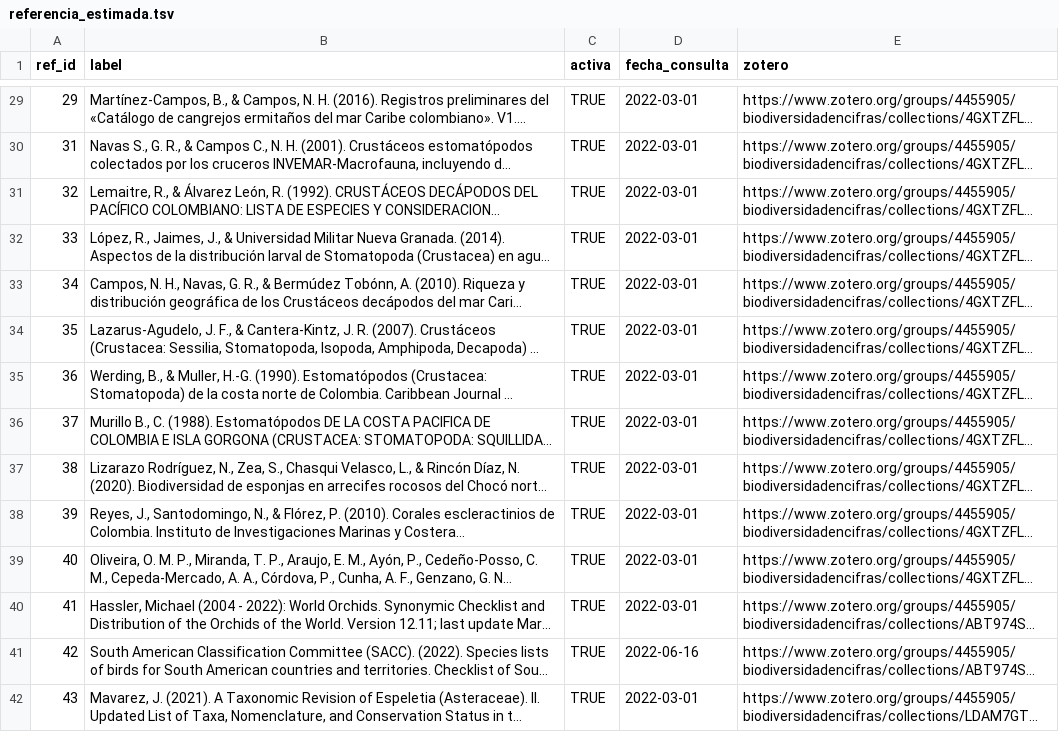
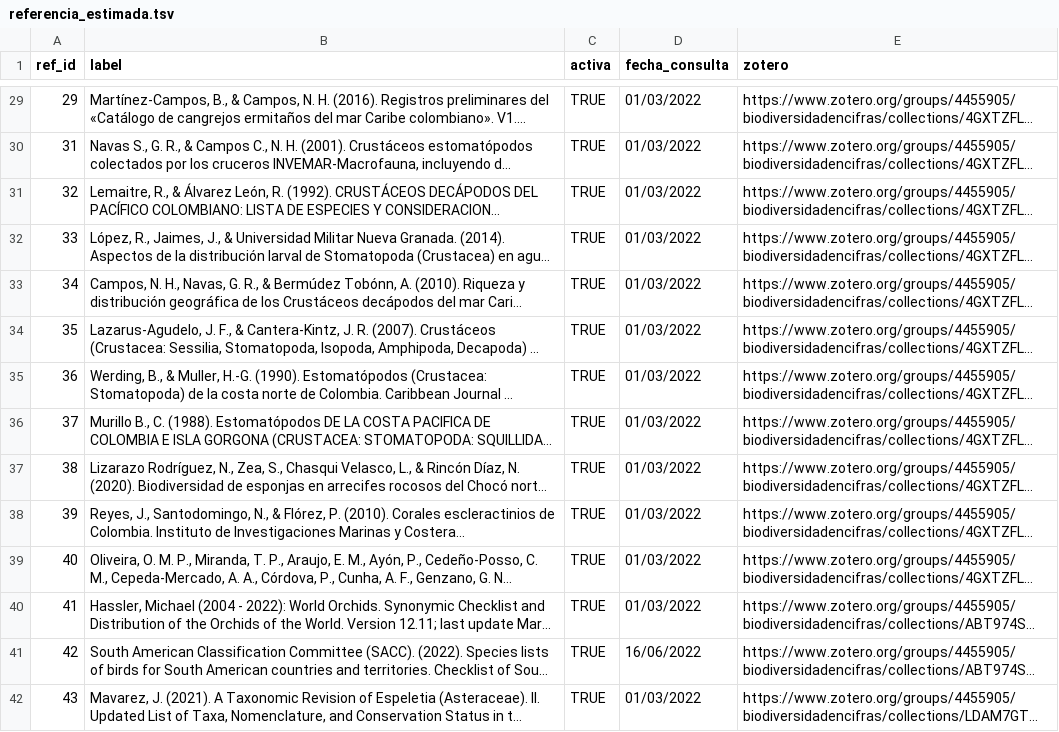
Before and after one commit to datasketch/sibdata, a TSV file: data-raw/db-cifras-sib/referencia_estimada.tsv, drawn as a sheet; only a part is shown, gaps mark what is left out; long unchanged cells end in …; the diff covers the shown part only; the diff names each change by its address in the sheet, - before the commit and + after, or states it on an @@ line.

```diff
--- a/data-raw/db-cifras-sib/referencia_estimada.tsv
+++ b/data-raw/db-cifras-sib/referencia_estimada.tsv
-D29:D40 (fecha_consulta): 2022-03-01
+D29:D40 (fecha_consulta): 01/03/2022
-D41 (fecha_consulta): 2022-06-16
+D41 (fecha_consulta): 16/06/2022
-D42 (fecha_consulta): 2022-03-01
+D42 (fecha_consulta): 01/03/2022
```
Also changed, not shown: 2 added rows and 70 edited cells elsewhere in this file, data-raw/db-cifras-sib/municipio.tsv, data-raw/db-cifras-sib/region_patrocinador.tsv, 27 other files.
